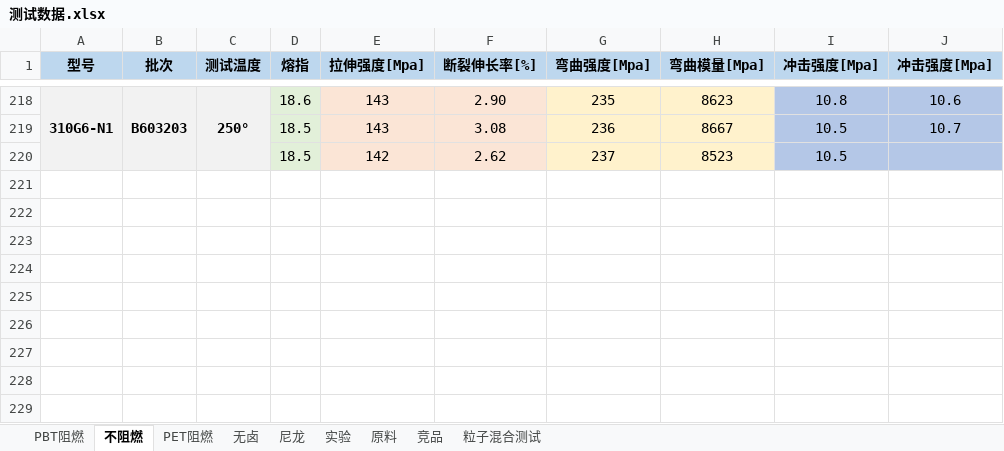
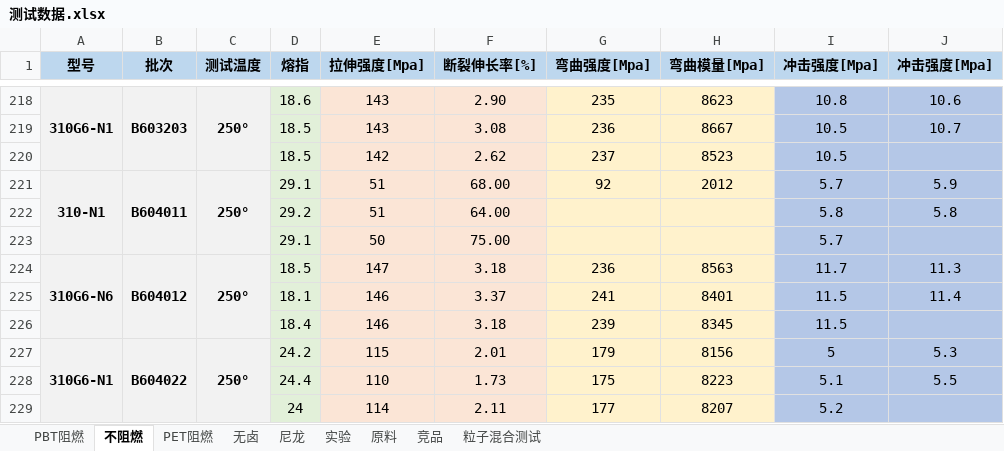
Before and after one commit to 13075061852/myText, an Excel workbook: 测试数据.xlsx, sheet 不阻燃, drawn as a sheet; only a part is shown, gaps mark what is left out; values as stored, in another font and other column widths than the file's, no borders; the diff names each change by its address in the sheet, - before the commit and + after, or states it on an @@ line.

```diff
--- a/测试数据.xlsx (sheet 不阻燃)
+++ b/测试数据.xlsx (sheet 不阻燃)
+row 221: 310-N1 | B604011 | 250° | 29.1 | 51 | 68.00 | 92 | 2012 | 5.7 | 5.9
+row 222:  |  |  | 29.2 | 51 | 64.00 |  |  | 5.8 | 5.8
+row 223:  |  |  | 29.1 | 50 | 75.00 |  |  | 5.7
+row 224: 310G6-N6 | B604012 | 250° | 18.5 | 147 | 3.18 | 236 | 8563 | 11.7 | 11.3
+row 225:  |  |  | 18.1 | 146 | 3.37 | 241 | 8401 | 11.5 | 11.4
+row 226:  |  |  | 18.4 | 146 | 3.18 | 239 | 8345 | 11.5
+row 227: 310G6-N1 | B604022 | 250° | 24.2 | 115 | 2.01 | 179 | 8156 | 5 | 5.3
+row 228:  |  |  | 24.4 | 110 | 1.73 | 175 | 8223 | 5.1 | 5.5
+row 229:  |  |  | 24 | 114 | 2.11 | 177 | 8207 | 5.2
```
Also changed, not shown: sheet PBT阻燃, sheet 竞品.
